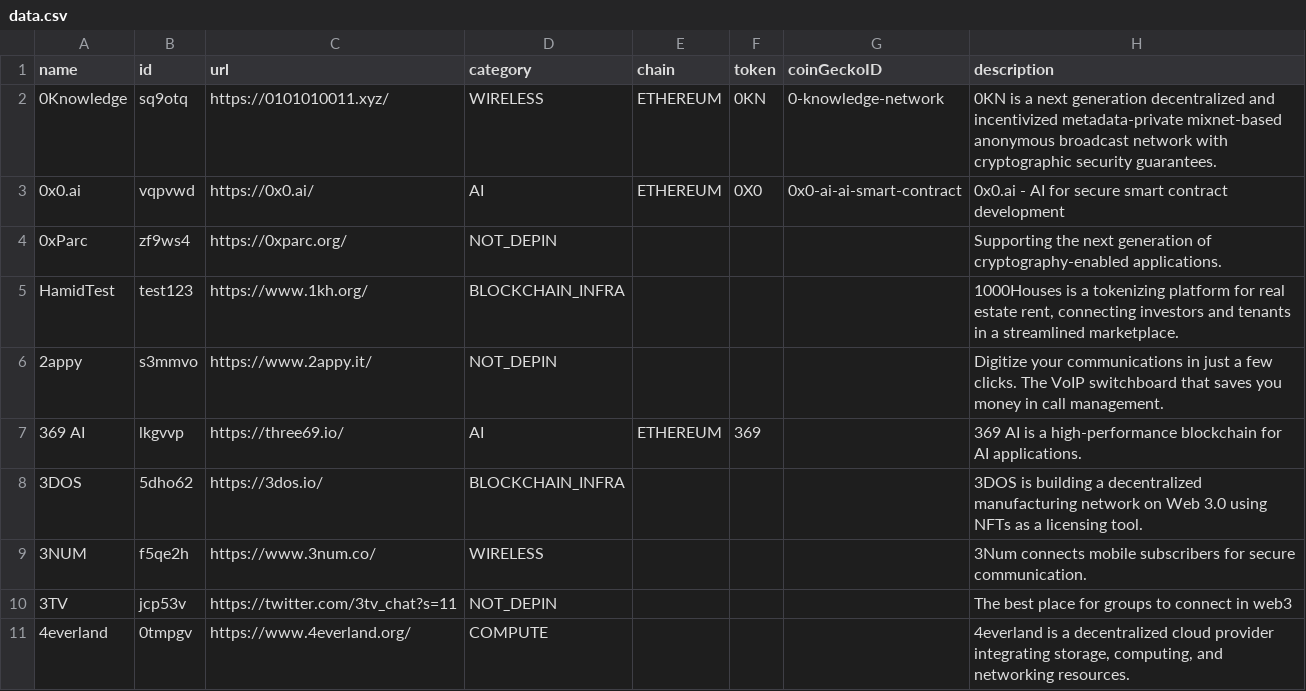
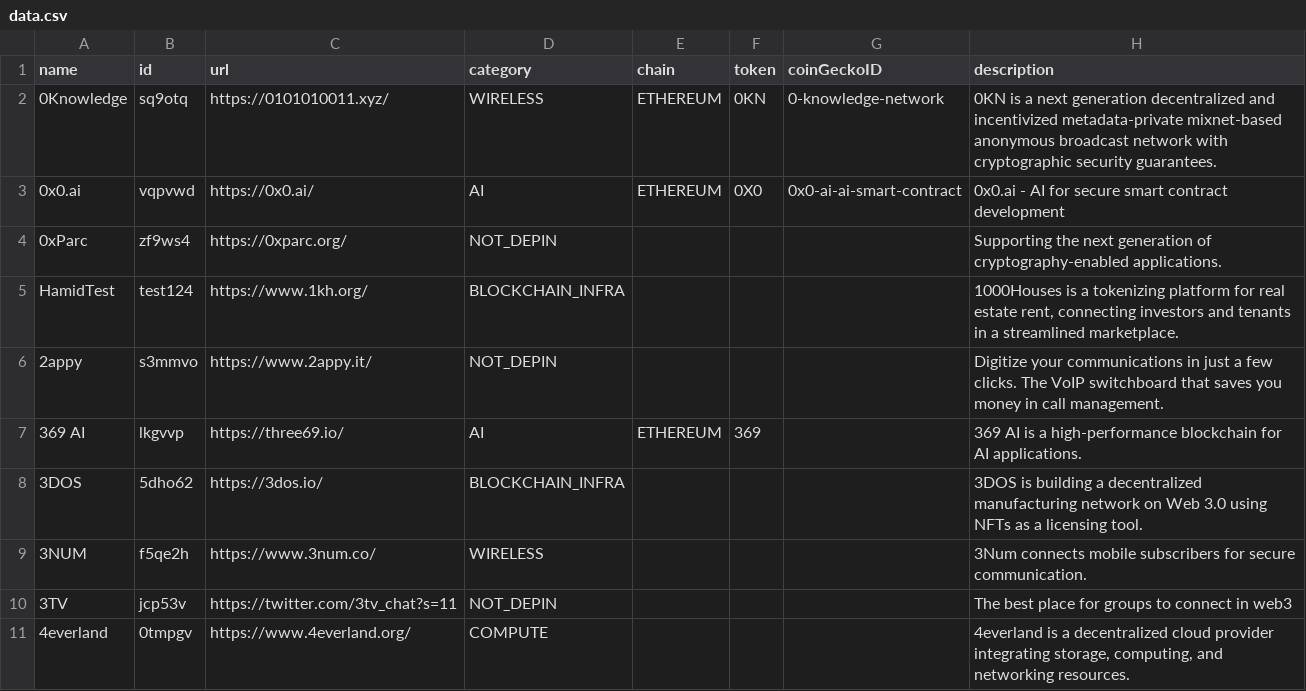
Before and after one commit to HamidHabib/datacsv, a CSV file: data.csv, drawn as a sheet; only a part is shown; the diff names each change by its address in the sheet, - before the commit and + after, or states it on an @@ line.

Commit message:
Update data.csv

```diff
--- a/data.csv
+++ b/data.csv
-B5 (id): test123
+B5 (id): test124
```
